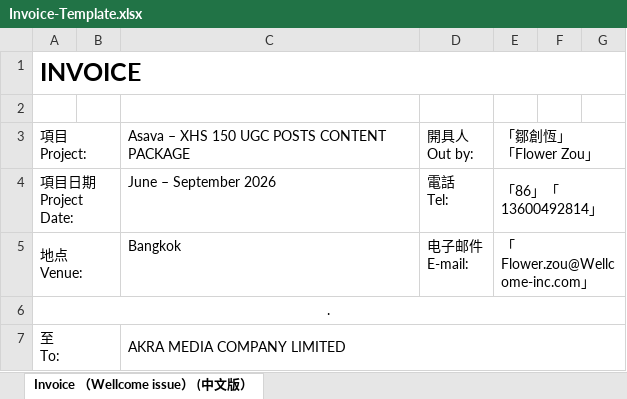
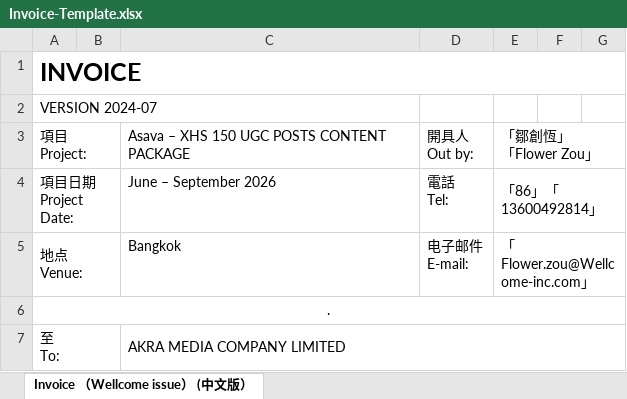
Before and after one commit to vincyleeeeeee/wellcome-finance-app, an Excel workbook: templates/Invoice-Template.xlsx, sheet Invoice （Wellcome issue） (中文版）, drawn as a sheet; only a part is shown; values as stored, in another font and other column widths than the file's, no borders; charts and pictures not drawn; the diff names each change by its address in the sheet, - before the commit and + after, or states it on an @@ line.

```diff
--- a/templates/Invoice-Template.xlsx (sheet Invoice （Wellcome issue） (中文版）)
+++ b/templates/Invoice-Template.xlsx (sheet Invoice （Wellcome issue） (中文版）)
-A2: (empty)
+A2: VERSION 2024-07
```
